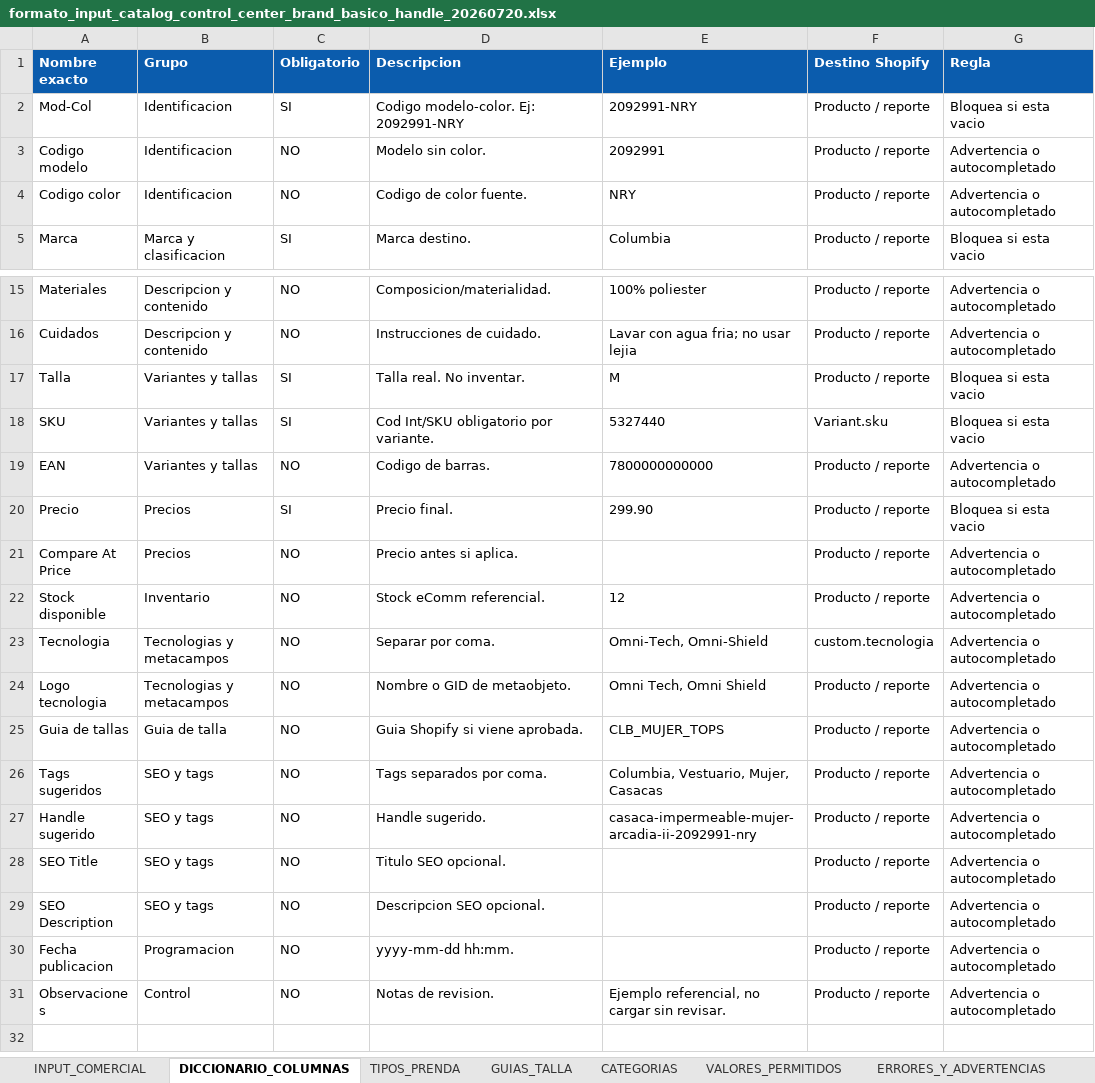
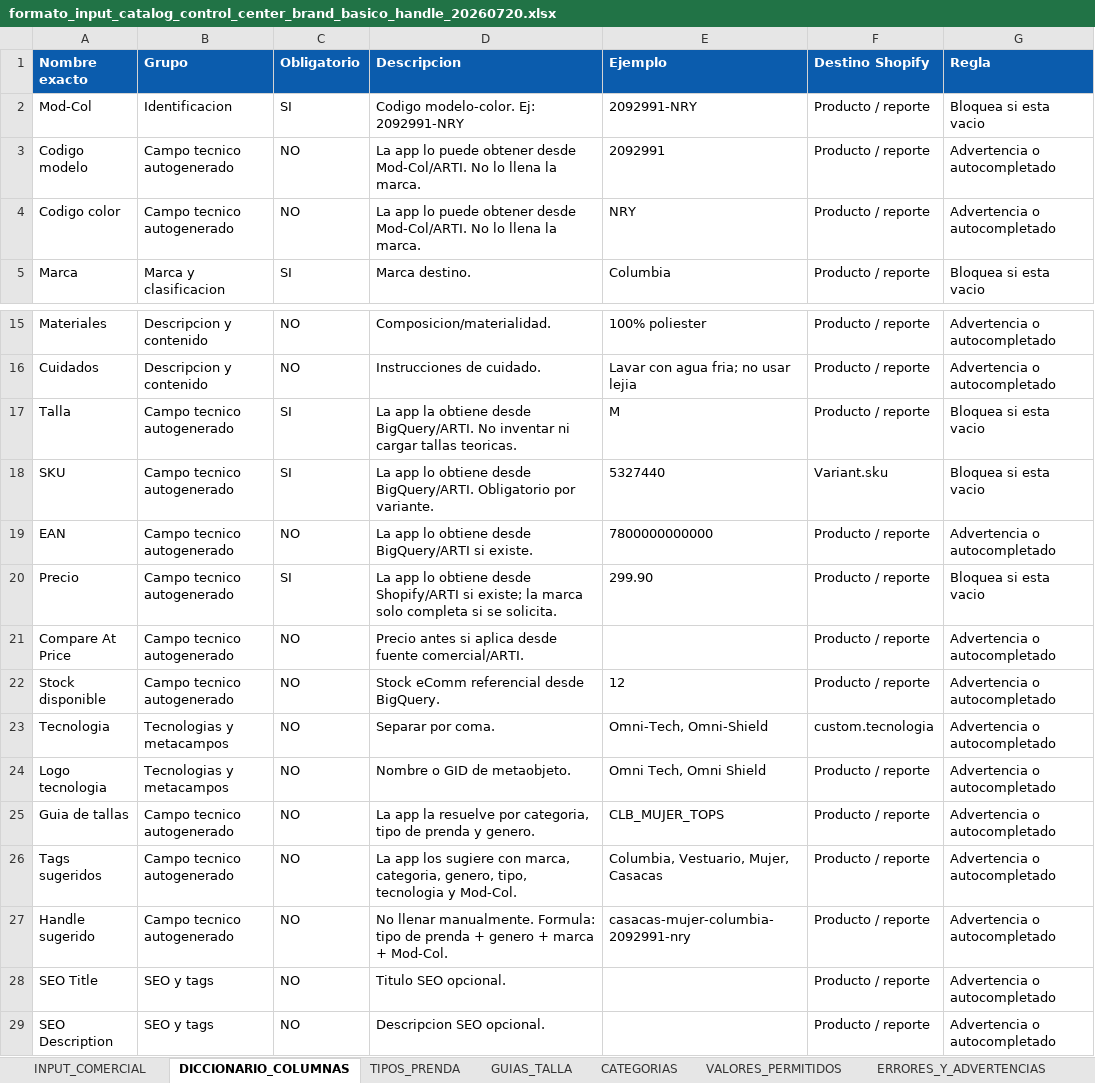
Before and after one commit to HugoCamara7/catalogo-control-center, an Excel workbook: outputs/formato_input_catalog_control_center_brand_basico_handle_20260720.xlsx, sheet DICCIONARIO_COLUMNAS, drawn as a sheet; only a part is shown, gaps mark what is left out; the shorter side is filled out with more unchanged rows; values as stored, in another font and other column widths than the file's, no borders; the diff names each change by its address in the sheet, - before the commit and + after, or states it on an @@ line.

```diff
--- a/outputs/formato_input_catalog_control_center_brand_basico_handle_20260720.xlsx (sheet DICCIONARIO_COLUMNAS)
+++ b/outputs/formato_input_catalog_control_center_brand_basico_handle_20260720.xlsx (sheet DICCIONARIO_COLUMNAS)
-B3:B4 (Grupo): Identificacion
+B3:B4 (Grupo): Campo tecnico autogenerado
-D3 (Descripcion): Modelo sin color.
+D3 (Descripcion): La app lo puede obtener desde Mod-Col/ARTI. No lo llena la marca.
-D4 (Descripcion): Codigo de color fuente.
+D4 (Descripcion): La app lo puede obtener desde Mod-Col/ARTI. No lo llena la marca.
-B17:B19 (Grupo): Variantes y tallas
+B17:B19 (Grupo): Campo tecnico autogenerado
-D17 (Descripcion): Talla real. No inventar.
+D17 (Descripcion): La app la obtiene desde BigQuery/ARTI. No inventar ni cargar tallas teoricas.
-D18 (Descripcion): Cod Int/SKU obligatorio por variante.
+D18 (Descripcion): La app lo obtiene desde BigQuery/ARTI. Obligatorio por variante.
-D19 (Descripcion): Codigo de barras.
+D19 (Descripcion): La app lo obtiene desde BigQuery/ARTI si existe.
-B20:B21 (Grupo): Precios
+B20:B21 (Grupo): Campo tecnico autogenerado
-D20 (Descripcion): Precio final.
+D20 (Descripcion): La app lo obtiene desde Shopify/ARTI si existe; la marca solo completa si se solicita.
-D21 (Descripcion): Precio antes si aplica.
+D21 (Descripcion): Precio antes si aplica desde fuente comercial/ARTI.
-B22 (Grupo): Inventario
+B22 (Grupo): Campo tecnico autogenerado
-D22 (Descripcion): Stock eComm referencial.
+D22 (Descripcion): Stock eComm referencial desde BigQuery.
-B25 (Grupo): Guia de talla
+B25 (Grupo): Campo tecnico autogenerado
-D25 (Descripcion): Guia Shopify si viene aprobada.
+D25 (Descripcion): La app la resuelve por categoria, tipo de prenda y genero.
-B26:B27 (Grupo): SEO y tags
+B26:B27 (Grupo): Campo tecnico autogenerado
-D26 (Descripcion): Tags separados por coma.
+D26 (Descripcion): La app los sugiere con marca, categoria, genero, tipo, tecnologia y Mod-Col.
-D27 (Descripcion): Handle sugerido.
+D27 (Descripcion): No llenar manualmente. Formula: tipo de prenda + genero + marca + Mod-Col.
-E27 (Ejemplo): casaca-impermeable-mujer-arcadia-ii-2092991-nry
+E27 (Ejemplo): casacas-mujer-columbia-2092991-nry
```
Also changed, not shown: sheet GUIAS_TALLA, sheet CATEGORIAS, sheet TIPOS_PRENDA, sheet INPUT_COMERCIAL, outputs/formato_input_catalog_control_center.xlsx, outputs/formato_input_catalog_control_center_top_bottom_20260720.xlsx, 7 other files.
